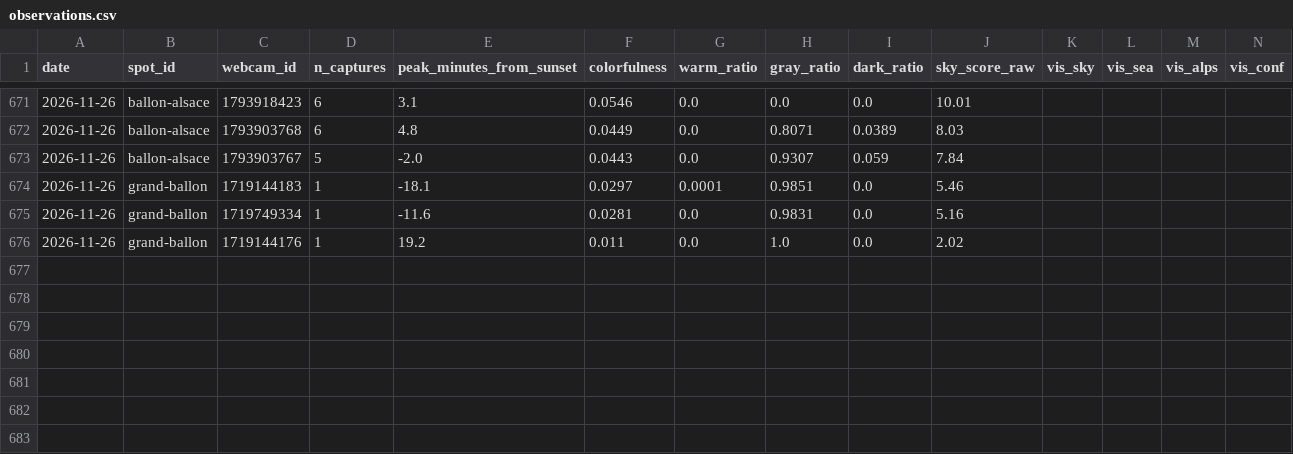
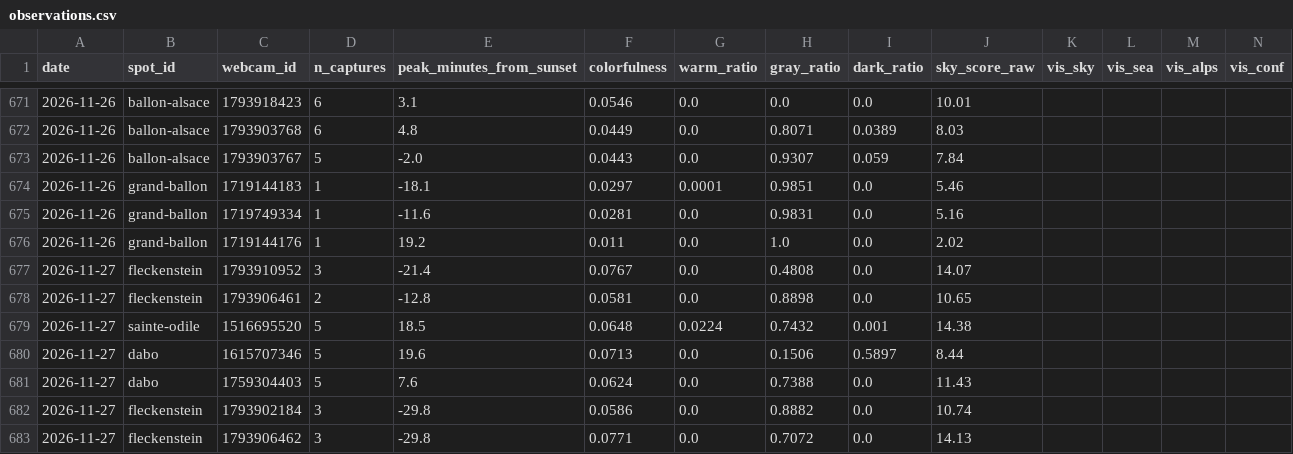
Before and after one commit to Ratila67/abendrot, a CSV file: data/truth/observations.csv, drawn as a sheet; only a part is shown, gaps mark what is left out; rows hold the shown columns only; the diff names each change by its address in the sheet, - before the commit and + after, or states it on an @@ line.

```diff
--- a/data/truth/observations.csv
+++ b/data/truth/observations.csv
+row 677: 2026-11-27 | fleckenstein | 1793910952 | 3 | -21.4 | 0.0767 | 0.0 | 0.4808 | 0.0 | 14.07
+row 678: 2026-11-27 | fleckenstein | 1793906461 | 2 | -12.8 | 0.0581 | 0.0 | 0.8898 | 0.0 | 10.65
+row 679: 2026-11-27 | sainte-odile | 1516695520 | 5 | 18.5 | 0.0648 | 0.0224 | 0.7432 | 0.001 | 14.38
+row 680: 2026-11-27 | dabo | 1615707346 | 5 | 19.6 | 0.0713 | 0.0 | 0.1506 | 0.5897 | 8.44
+row 681: 2026-11-27 | dabo | 1759304403 | 5 | 7.6 | 0.0624 | 0.0 | 0.7388 | 0.0 | 11.43
+row 682: 2026-11-27 | fleckenstein | 1793902184 | 3 | -29.8 | 0.0586 | 0.0 | 0.8882 | 0.0 | 10.74
+row 683: 2026-11-27 | fleckenstein | 1793906462 | 3 | -29.8 | 0.0771 | 0.0 | 0.7072 | 0.0 | 14.13
```
Also changed, not shown: data/truth/captures.csv, data/truth/fetches.csv.
